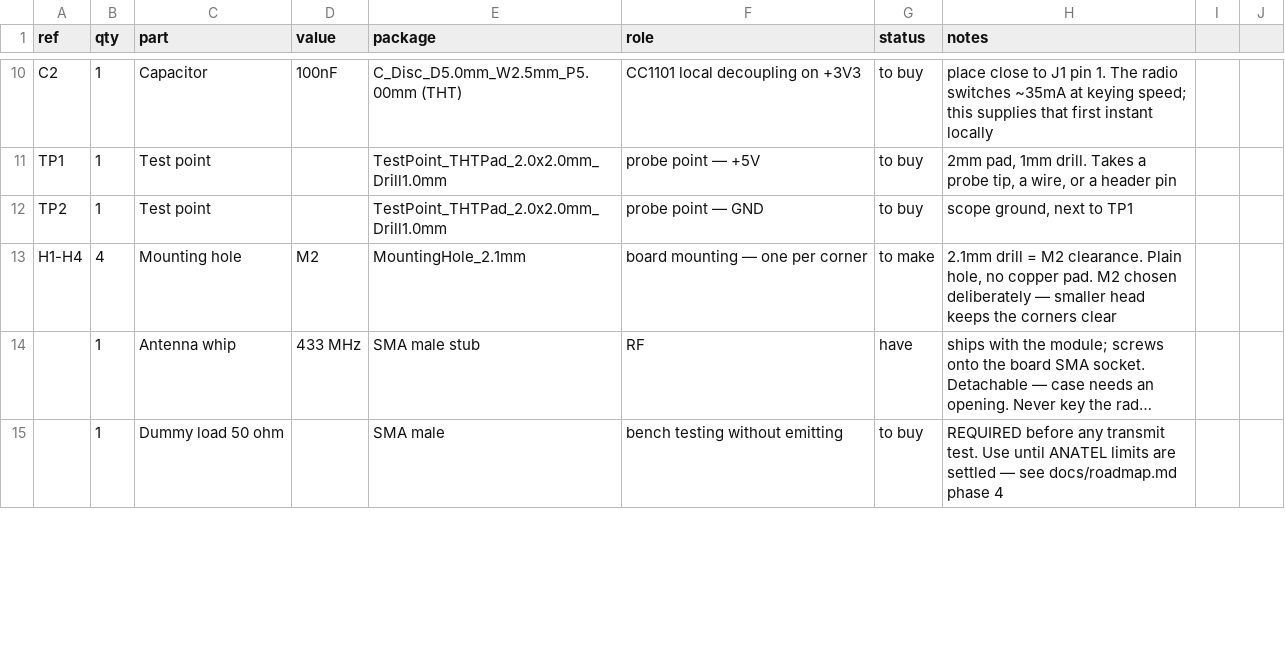
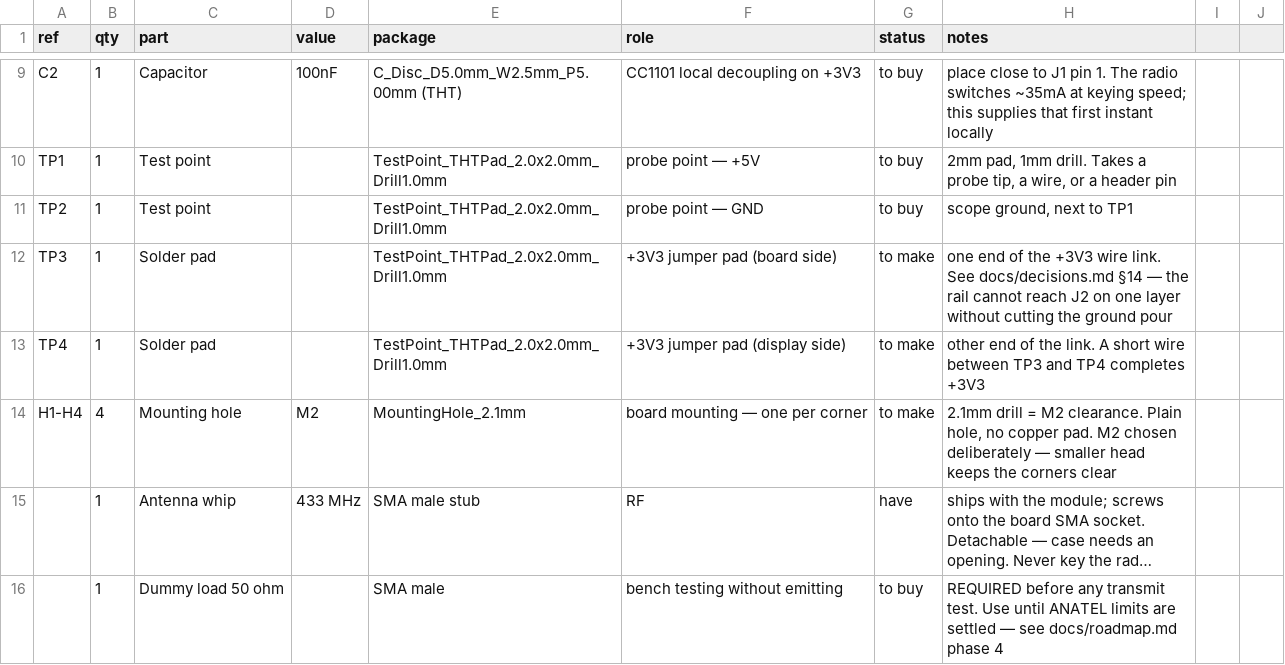
Before and after one commit to vinicius-cardoso/cc1101-morse, a CSV file: bom/bom.csv, drawn as a sheet; only a part is shown, gaps mark what is left out; long unchanged cells end in …; the diff covers the shown part only.

Commit message:
Replace J2/J3 with one 4-pin display socket, plus a +3V3 wire link
J2 is now a single 1x4 female socket — GND, +3V3, GPIO9 (SCL),
GPIO8 (SDA) — so an SSD1306 plugs straight in instead of spanning two
separate 2-pin headers. J3 is gone.

+3V3 cannot reach it in copper. J1 pin 4 and its trace sit directly
between the rail and the connector, and on one layer a trace cannot
cross a trace. TP3 and TP4 are pads for a soldered wire link, which
§3 otherwise forbids, so §14 records why this one is allowed.

The workaround that looks better is worse. The rail can be threaded
between U1 pads 9 and 10 — 1.70 mm of gap against the 1.20 mm a
0.4 mm trace needs, and DRC passes. But it leaves ~0.25 mm of pour
either side, and that pour is the ground return for J1 pin 1, the
CC1101's ground. The trade is a visible wire against a severed RF
ground plane: one costs ten seconds of soldering, the other is
invisible, passes every check, and surfaces later as poor range.

DRC will report +3V3 unconnected. That is correct — the net arrives
in two pieces and the link is off-board. Two courtyard overlaps on
TP4/U1 are also expected: the ESP32 sits on female headers, so its
body clears a pad underneath.

Exports regenerated. 46 holes now, 11 parts to solder; counts updated
across the docs.

```diff
--- a/bom/bom.csv
+++ b/bom/bom.csv
@@ -12,2 +11,4 @@ TP1,1,Test point,,TestPoint_THTPad_2.0x2.0mm_Drill1.0mm,probe point — +5V,to b
 TP2,1,Test point,,TestPoint_THTPad_2.0x2.0mm_Drill1.0mm,probe point — GND,to buy,"scope ground, next to TP1"
+TP3,1,Solder pad,,TestPoint_THTPad_2.0x2.0mm_Drill1.0mm,+3V3 jumper pad (board side),to make,"one end of the +3V3 wire link. See docs/decisions.md §14 — the rail cannot reach J2 on one layer without cutting the ground pour"
+TP4,1,Solder pad,,TestPoint_THTPad_2.0x2.0mm_Drill1.0mm,+3V3 jumper pad (display side),to make,"other end of the link. A short wire between TP3 and TP4 completes +3V3"
 H1-H4,4,Mounting hole,M2,MountingHole_2.1mm,board mounting — one per corner,to make,"2.1mm drill = M2 clearance. Plain hole, no copper pad. M2 chosen deliberately — smaller head keeps the corners clear"
```
Also changed, not shown: 1 removed row and 5 edited cells elsewhere in this file, 11 other files.
